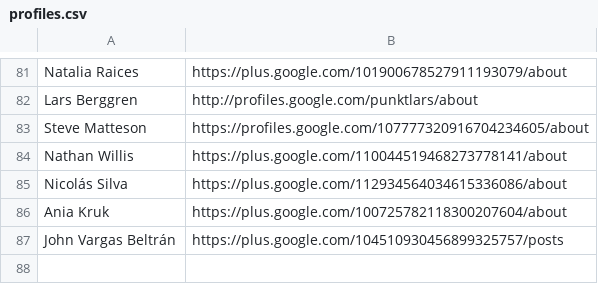
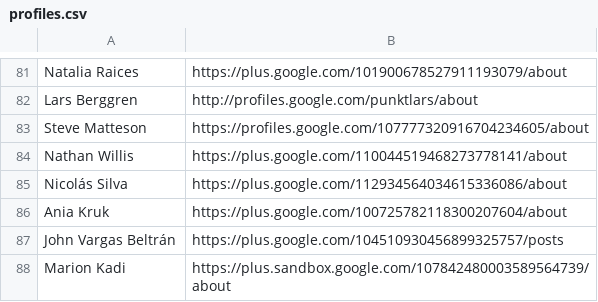
Before and after one commit to googlefonts/googlefontsdirectory-old, a CSV file: designers/profiles.csv, drawn as a sheet; only a part is shown, gaps mark what is left out; the diff names each change by its address in the sheet, - before the commit and + after, or states it on an @@ line.

Commit message:
Adding Madi profile URL

```diff
--- a/designers/profiles.csv
+++ b/designers/profiles.csv
+row 88: Marion Kadi | https://plus.sandbox.google.com/107842480003589564739/about
```
